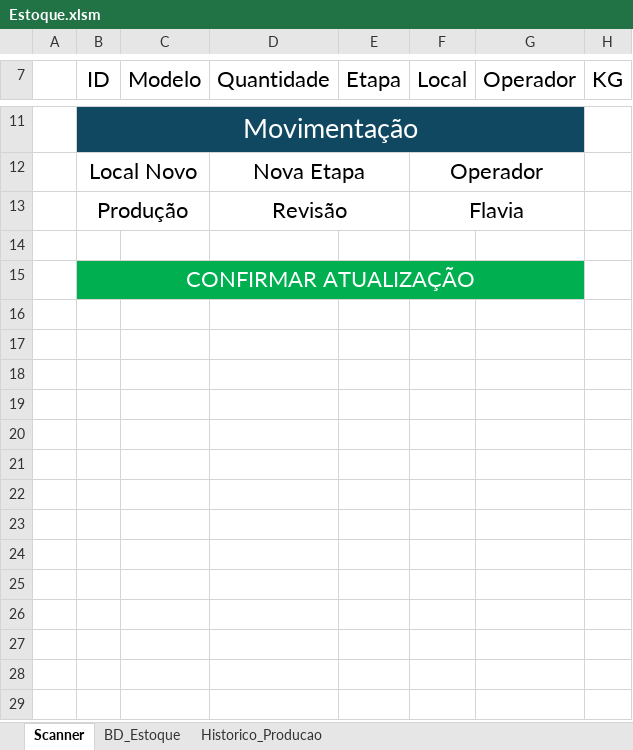
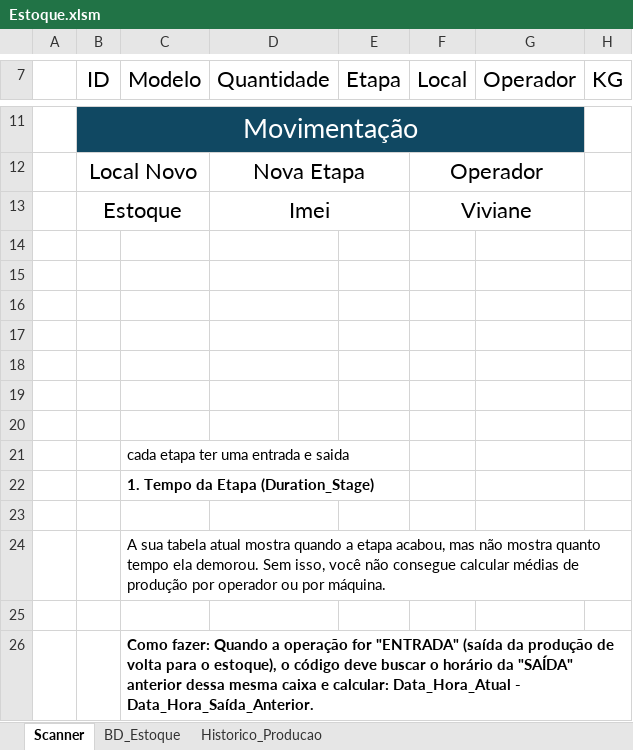
Before and after one commit to kennedyEmanoel/excel_vba, an Excel workbook: Estoque.xlsm, sheet Scanner, drawn as a sheet; only a part is shown, gaps mark what is left out; values as stored, in another font and other column widths than the file's, no borders; charts and pictures not drawn; removed rows and columns are numbered as before the commit, all else as after; the diff names each change by its address in the sheet, - before the commit and + after, or states it on an @@ line.

```diff
--- a/Estoque.xlsm (sheet Scanner)
+++ b/Estoque.xlsm (sheet Scanner)
-row 13:  | Produção |  | Revisão |  | Flavia
+row 13:  | Estoque |  | Imei |  | Viviane
-B15 (ID): CONFIRMAR ATUALIZAÇÃO
+B15 (ID): (empty)
-B15:G15 fill: #00B050
+B15:G15 fill: none
-B15:G15 merged
+row 16: (empty)
+row 17: (empty)
+row 18: (empty)
+row 19: (empty)
+row 20: (empty)
+row 21:  |  | cada etapa ter uma entrada e saida
+row 22:  |  | 1. Tempo da Etapa (Duration_Stage)
+row 23: (empty)
+row 24:  |  | A sua tabela atual mostra quando a etapa acabou, mas não mostra quanto tempo ela demorou. Sem isso, você não consegue calcular médias de produção por operador ou por máquina.
+row 25: (empty)
+row 26:  |  | Como fazer: Quando a operação for "ENTRADA" (saída da produção de volta para o estoque), o código deve buscar o horário da "SAÍDA" anterior dessa mesma caixa e calcular: Data_Hora_Atual - Data_Hora_Saída_Anterior.
```
Also changed, not shown: sheet BD_Estoque, sheet Historico_Producao, charts or pictures, 1 other file.
